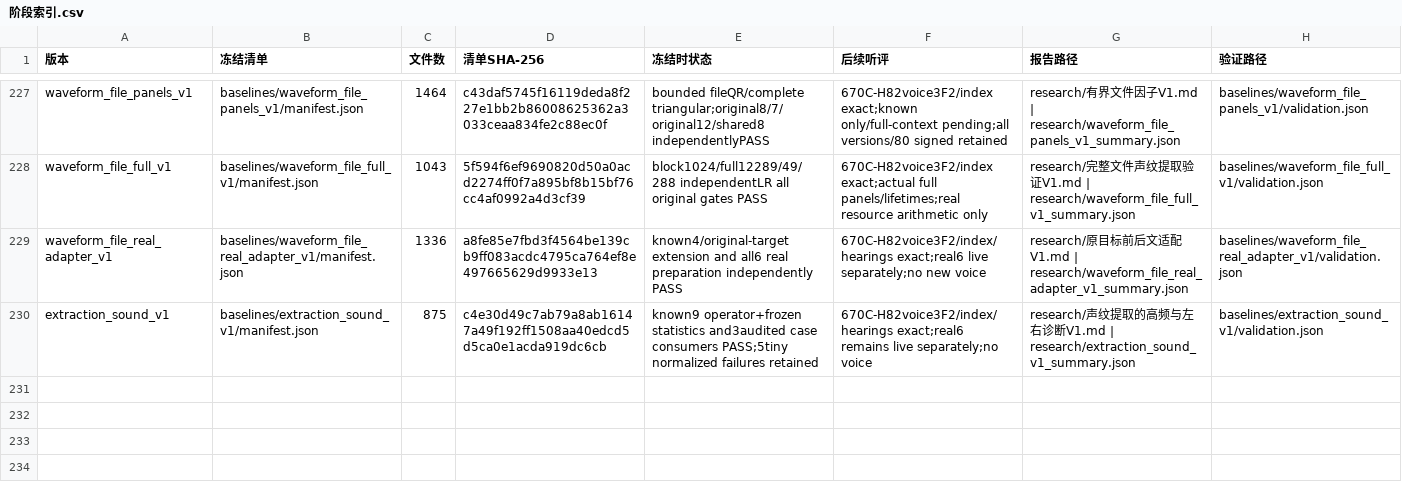
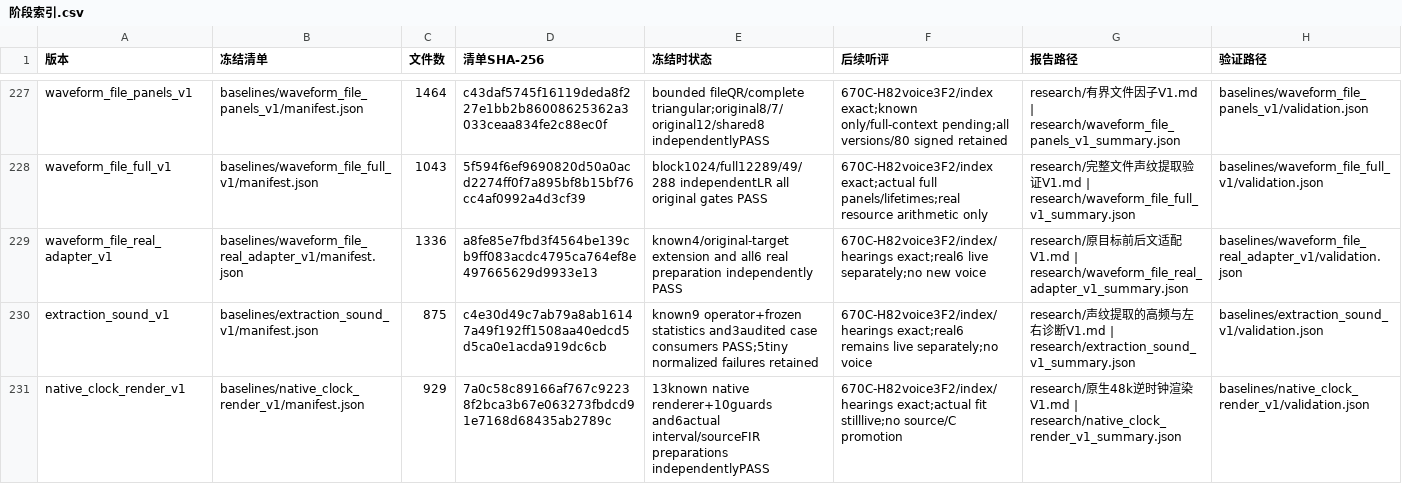
Before and after one commit to Kidrage/VehicleSoundLab, a CSV file: handoff/阶段索引.csv, drawn as a sheet; only a part is shown, gaps mark what is left out; the diff names each change by its address in the sheet, - before the commit and + after, or states it on an @@ line.

Commit message:
Qualify native clock rendering and six physical source reference intervals

```diff
--- a/handoff/阶段索引.csv
+++ b/handoff/阶段索引.csv
+row 231: native_clock_render_v1 | baselines/native_clock_render_v1/manifest.json | 929 | 7a0c58c89166af767c92238f2bca3b67e063273fbdcd91e7168d68435ab2789c | 13known native renderer+10guards and6actual interval/sourceFIR preparations independentlyPASS | 670C-H82voice3F2/index/hearings exact;actual fit stilllive;no source/C promotion | research/原生48k逆时钟渲染V1.md | research/native_clock_render_v1_summary.json | baselines/native_clock_render_v1/validation.json
```
Also changed, not shown: 21 other files.
